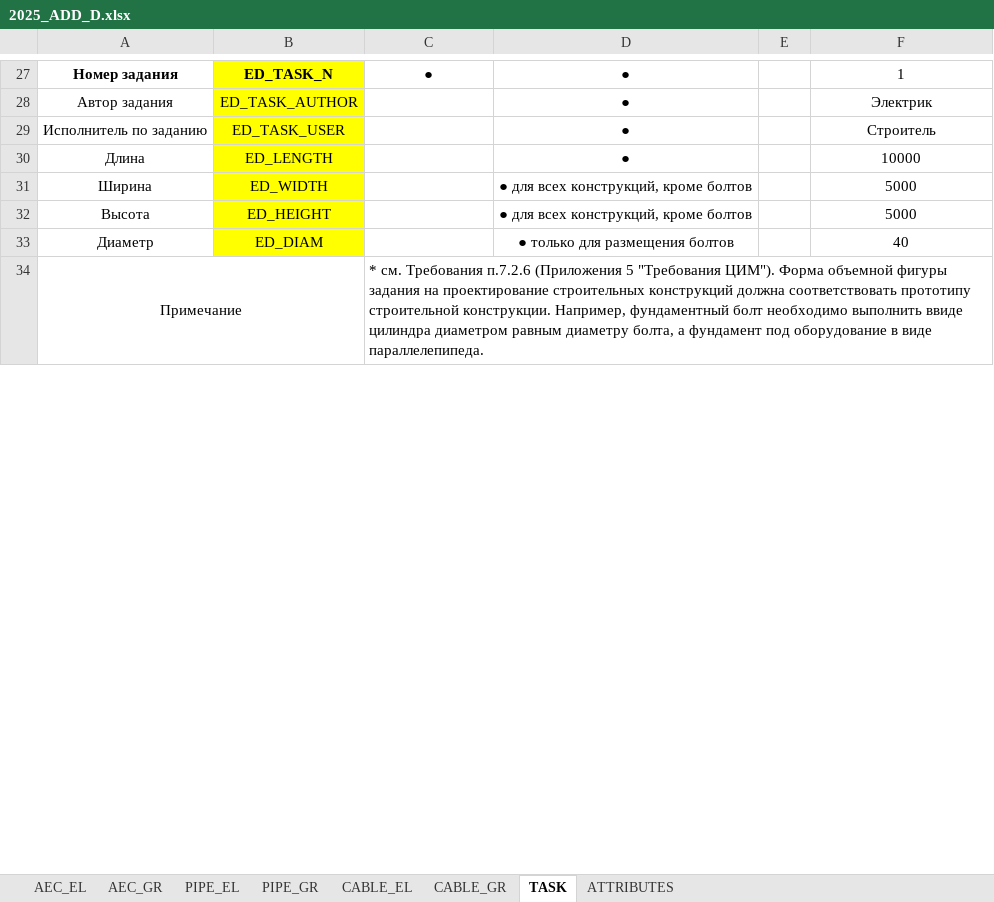
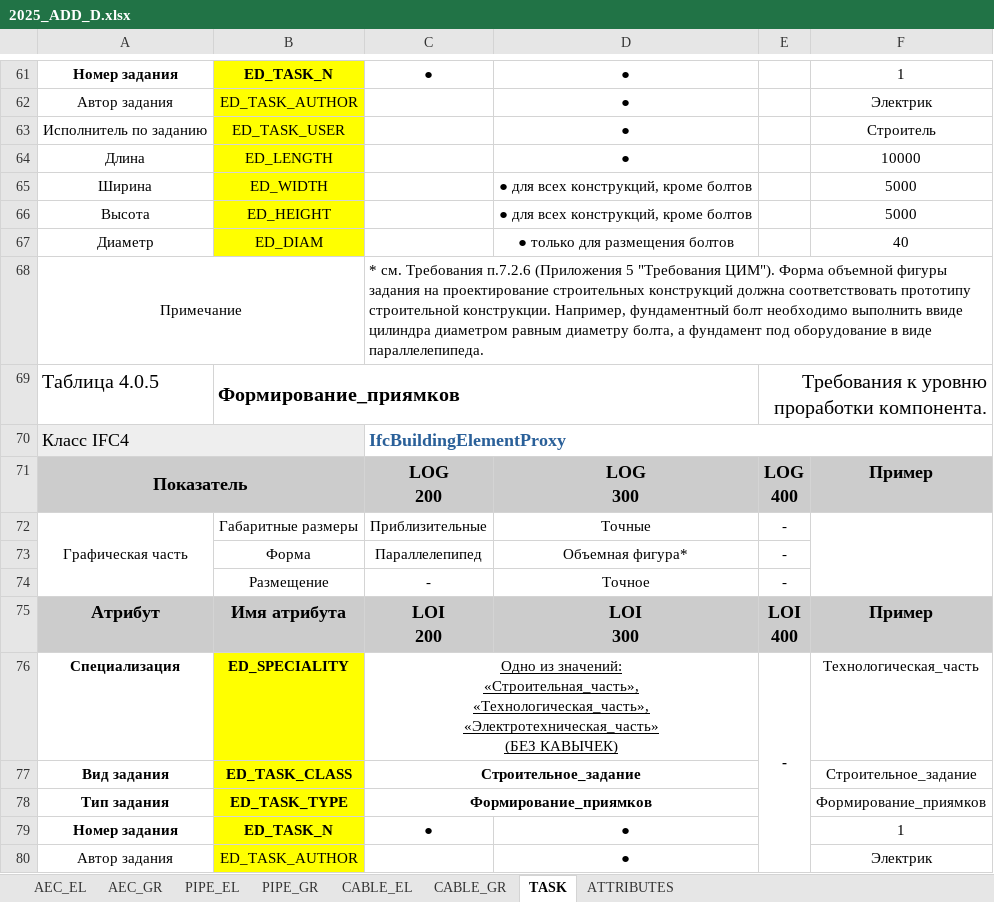
Before and after one commit to eccz/AS2023, an Excel workbook: src/2025_ADD_D.xlsx, sheet TASK, drawn as a sheet; only a part is shown, gaps mark what is left out; values as stored, in another font and other column widths than the file's, no borders; ↵ is a line break in a cell; the diff covers the shown part only; the diff names each change by its address in the sheet, - before the commit and + after, or states it on an @@ line.

Commit message:
Начал писать функционал по созданию выборок в бд sql. parameters_bd.py добавляет атрибуты из приложения D в базу данных sql. Параметры теперь тянутся из config.json для корректной работы в exe сборке.

```diff
--- a/src/2025_ADD_D.xlsx (sheet TASK)
+++ b/src/2025_ADD_D.xlsx (sheet TASK)
+row 69: Таблица 4.0.5 | Формирование_приямков |  |  | Требования к уровню проработки компонента.
+row 70: Класс IFC4 |  | IfcBuildingElementProxy
+row 71: Показатель |  | LOG ↵ 200 | LOG ↵ 300 | LOG ↵ 400 | Пример
+row 72: Графическая часть | Габаритные размеры | Приблизительные | Точные | -
+row 73:  | Форма | Параллелепипед | Объемная фигура* | -
+row 74:  | Размещение | - | Точное | -
+row 75: Атрибут | Имя атрибута | LOI ↵ 200 | LOI ↵ 300 | LOI ↵ 400 | Пример
+row 76: Специализация | ED_SPECIALITY | Одно из значений: ↵ «Строительная_часть», ↵ «Технологическая_часть», ↵ «Электротехническая_часть» ↵ (БЕЗ КАВЫЧЕК) |  | - | Технологическая_часть
+row 77: Вид задания | ED_TASK_CLASS | Строительное_задание |  |  | Строительное_задание
+row 78: Тип задания | ED_TASK_TYPE | Формирование_приямков |  |  | Формирование_приямков
+row 79: Номер задания | ED_TASK_N | ● | ● |  | 1
+row 80: Автор задания | ED_TASK_AUTHOR |  | ● |  | Электрик
```
Also changed, not shown: 412 added rows, 6 edited cells and merged cells elsewhere in this sheet, 7 other files.
